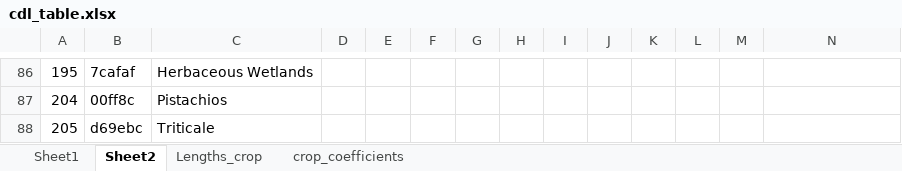
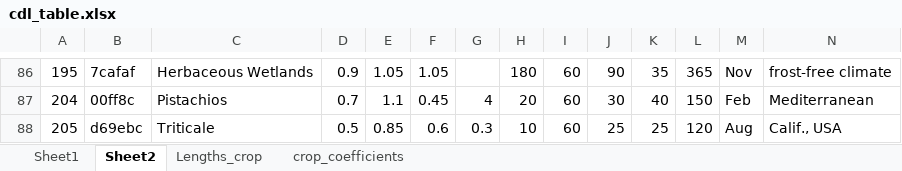
Before and after one commit to mahdi98mnm/WaterBalance_new, an Excel workbook: assets/cdl_table.xlsx, sheet Sheet2, drawn as a sheet; only a part is shown, gaps mark what is left out; values as stored, in another font and other column widths than the file's, no cell formats; the diff covers the shown part only; the diff names each change by its address in the sheet, - before the commit and + after, or states it on an @@ line.

```diff
--- a/assets/cdl_table.xlsx (sheet Sheet2)
+++ b/assets/cdl_table.xlsx (sheet Sheet2)
-D86: (empty)
+D86: 0.9
-E86: (empty)
+E86: 1.05
-F86: (empty)
+F86: 1.05
-H86: (empty)
+H86: 180
-I86:I88: (empty)
+I86:I88: 60
-J86: (empty)
+J86: 90
-K86: (empty)
+K86: 35
-L86: (empty)
+L86: 365
-M86: (empty)
+M86: Nov
-N86: (empty)
+N86: frost-free climate
-D87: (empty)
+D87: 0.7
-E87: (empty)
+E87: 1.1
-F87: (empty)
+F87: 0.45
-G87: (empty)
+G87: 4
-H87: (empty)
+H87: 20
-J87: (empty)
+J87: 30
-K87: (empty)
+K87: 40
-L87: (empty)
+L87: 150
-M87: (empty)
+M87: Feb
-N87: (empty)
+N87: Mediterranean
-D88: (empty)
+D88: 0.5
-E88: (empty)
+E88: 0.85
-F88: (empty)
+F88: 0.6
-G88: (empty)
+G88: 0.3
-H88: (empty)
+H88: 10
-J88: (empty)
+J88: 25
-K88: (empty)
+K88: 25
-L88: (empty)
+L88: 120
-M88: (empty)
+M88: Aug
-N88: (empty)
+N88: Calif., USA
```
Also changed, not shown: 604 edited cells elsewhere in this sheet, cell formats, 2 other files.
